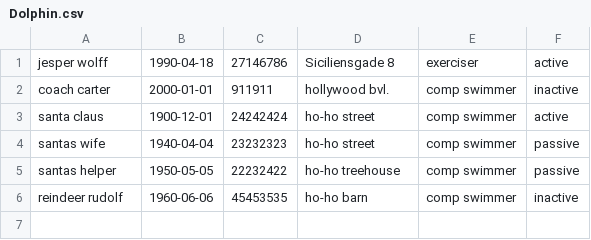
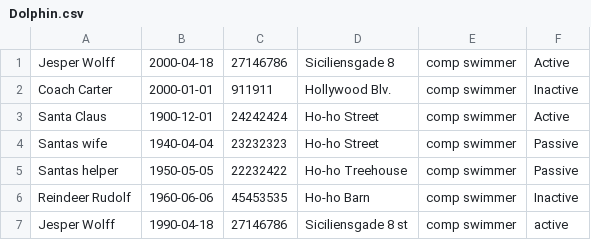
Before and after one commit to JesperZamora/Delfin-Projekt, a CSV file: Dolphin.csv, drawn as a sheet.

```diff
--- a/Dolphin.csv
+++ b/Dolphin.csv
@@ -1,6 +1,7 @@
-jesper wolff,1990-04-18,27146786,Siciliensgade 8,exerciser,active
-coach carter,2000-01-01,911911,hollywood bvl.,comp swimmer,inactive
-santa claus,1900-12-01,24242424,ho-ho street,comp swimmer,active
-santas wife,1940-04-04,23232323,ho-ho street,comp swimmer,passive
-santas helper,1950-05-05,22232422,ho-ho treehouse,comp swimmer,passive
-reindeer rudolf,1960-06-06,45453535,ho-ho barn,comp swimmer,inactive
+Jesper Wolff,2000-04-18,27146786,Siciliensgade 8,comp swimmer,Active
+Coach Carter,2000-01-01,911911,Hollywood Blv.,comp swimmer,Inactive
+Santa Claus,1900-12-01,24242424,Ho-ho Street,comp swimmer,Active
+Santas wife,1940-04-04,23232323,Ho-ho Street,comp swimmer,Passive
+Santas helper,1950-05-05,22232422,Ho-ho Treehouse,comp swimmer,Passive
+Reindeer Rudolf,1960-06-06,45453535,Ho-ho Barn,comp swimmer,Inactive
+Jesper Wolff,1990-04-18,27146786,Siciliensgade 8 st,comp swimmer,active
```
Also changed, not shown: 2 other files.
